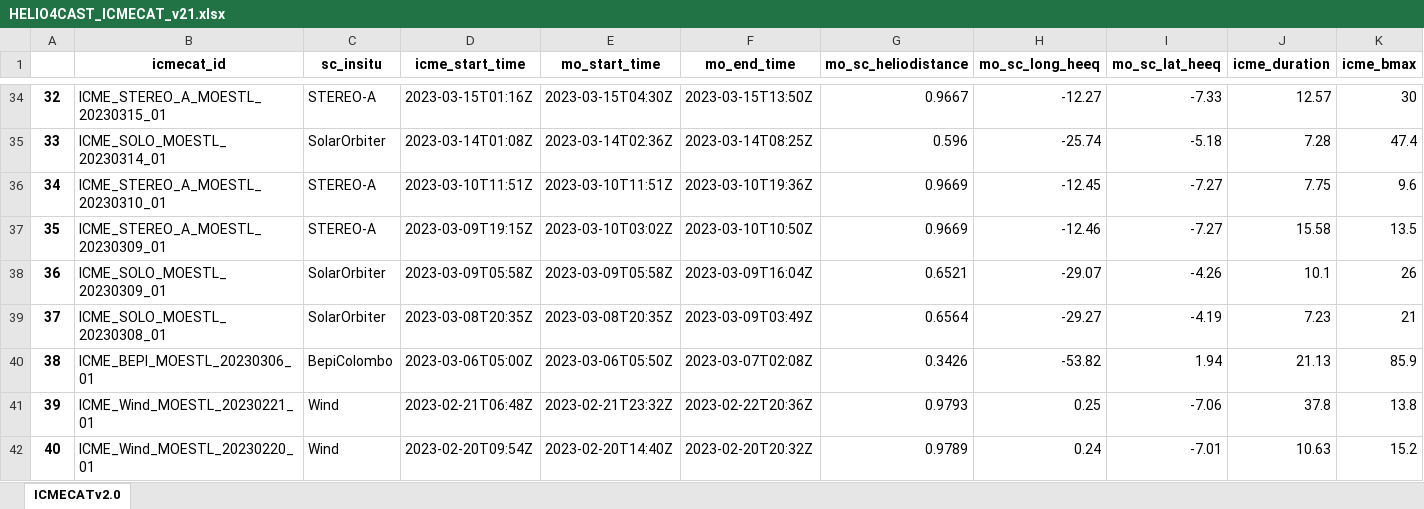
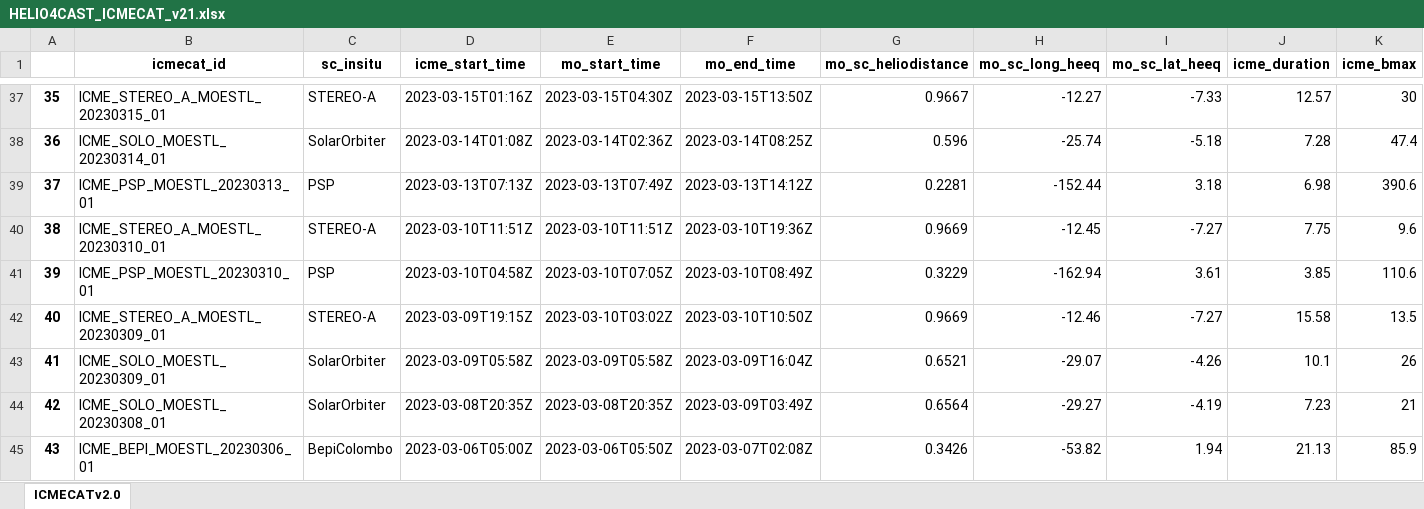
Before and after one commit to cmoestl/heliocats, an Excel workbook: icmecat/HELIO4CAST_ICMECAT_v21.xlsx, sheet ICMECATv2.0, drawn as a sheet; only a part is shown, gaps mark what is left out; the shorter side is filled out with more unchanged rows; values as stored, in another font and other column widths than the file's, no borders; rows hold the shown columns only; the diff covers the shown part only; the diff names each change by its address in the sheet, - before the commit and + after, or states it on an @@ line.

```diff
--- a/icmecat/HELIO4CAST_ICMECAT_v21.xlsx (sheet ICMECATv2.0)
+++ b/icmecat/HELIO4CAST_ICMECAT_v21.xlsx (sheet ICMECATv2.0)
@@ column A renumbered from row 3 down @@
+row 39: 37 | ICME_PSP_MOESTL_20230313_01 | PSP | 2023-03-13T07:13Z | 2023-03-13T07:49Z | 2023-03-13T14:12Z | 0.2281 | -152.44 | 3.18 | 6.98 | 390.6
+row 41: 39 | ICME_PSP_MOESTL_20230310_01 | PSP | 2023-03-10T04:58Z | 2023-03-10T07:05Z | 2023-03-10T08:49Z | 0.3229 | -162.94 | 3.61 | 3.85 | 110.6
```
Also changed, not shown: 5 added rows and 316 edited cells elsewhere in this sheet, icmecat/HELIO4CAST_ICMECAT_v21_master.xlsx, 29 other files.
